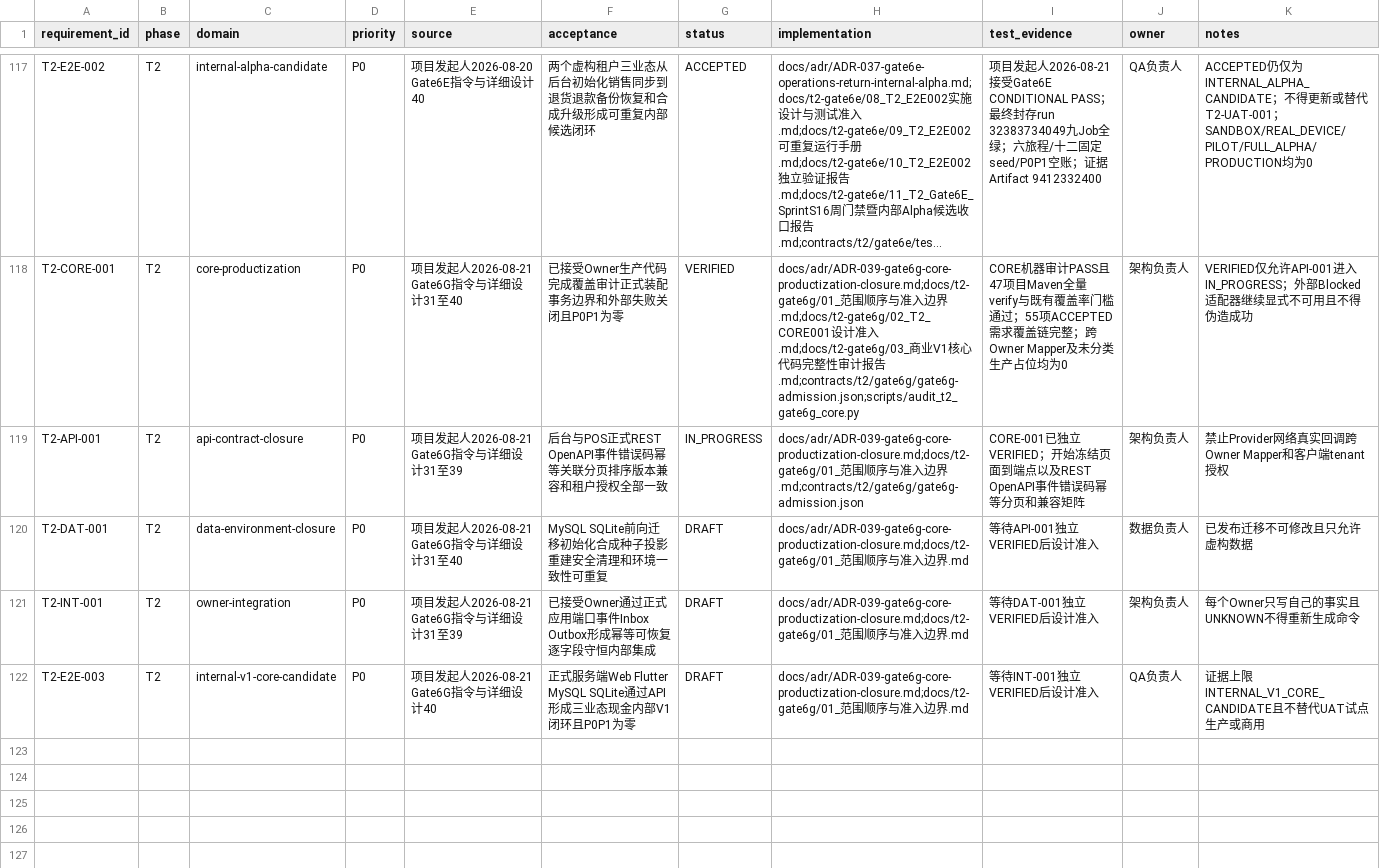
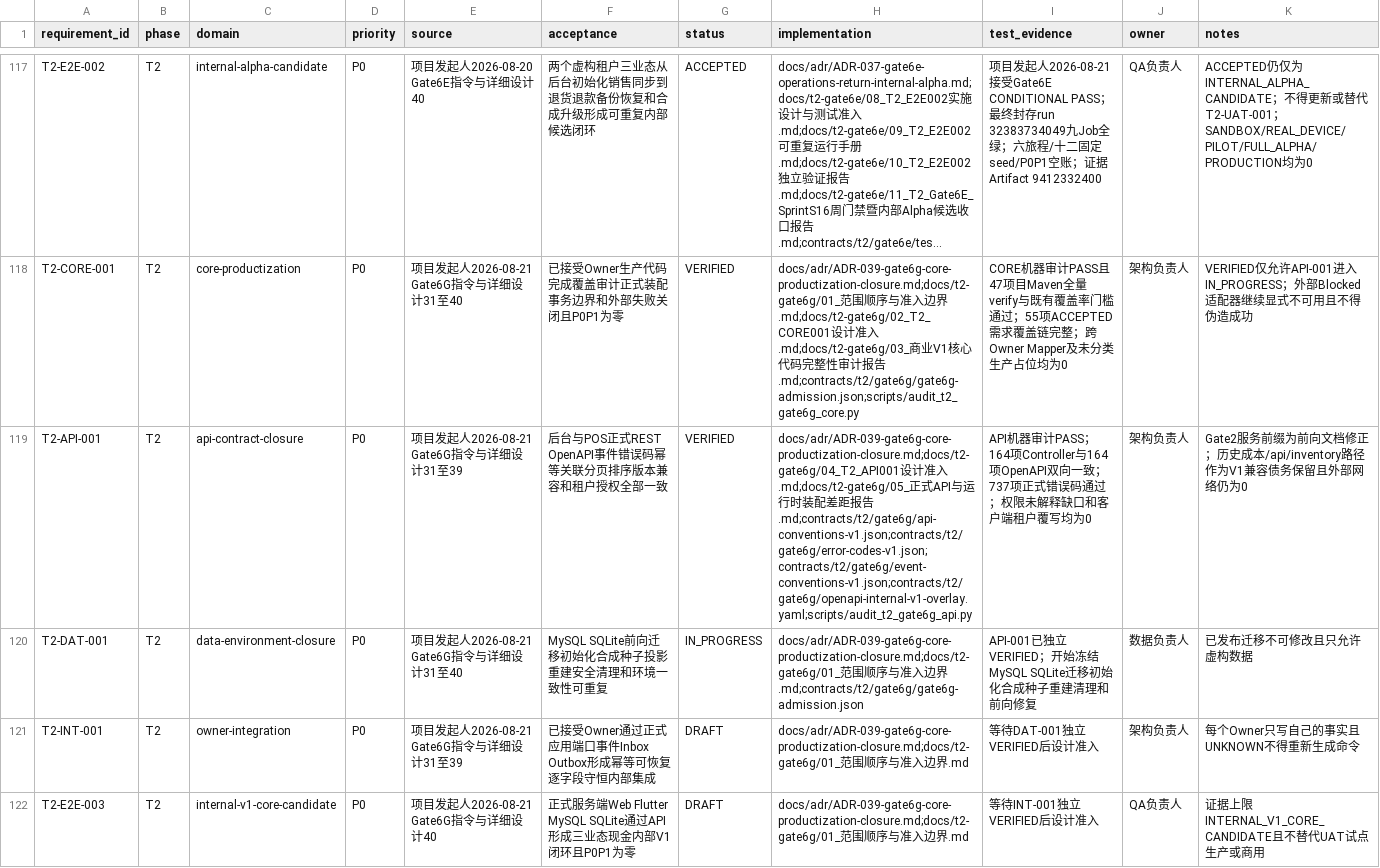
Before and after one commit to eiven-xxw/jshPOS, a CSV file: docs/governance/rtm.csv, drawn as a sheet; only a part is shown, gaps mark what is left out; long unchanged cells end in …; the diff names each change by its address in the sheet, - before the commit and + after, or states it on an @@ line.

Commit message:
feat(gate6g): close formal API compatibility contracts

```diff
--- a/docs/governance/rtm.csv
+++ b/docs/governance/rtm.csv
-G119 (status): IN_PROGRESS
+G119 (status): VERIFIED
-H119 (implementation): docs/adr/ADR-039-gate6g-core-productization-closure.md;docs/t2-gate6g/01_范围顺序与准入边界.md;contracts/t2/gate6g/gate6g-admission.json
+H119 (implementation): docs/adr/ADR-039-gate6g-core-productization-closure.md;docs/t2-gate6g/04_T2_API001设计准入.md;docs/t2-gate6g/05_正式API与运行时装配差距报告.md;contracts/t2/gate6g/api-conventions-v1.json;contracts/t2/gate6g/error-codes-v1.json;contracts/t2/gate6g/event-conventions-v1.json;contracts/t2/gate6g/openapi-internal-v1-overlay.yaml;scripts/audit_t2_gate6g_api.py
-I119 (test_evidence): CORE-001已独立VERIFIED；开始冻结页面到端点以及REST OpenAPI事件错误码幂等分页和兼容矩阵
+I119 (test_evidence): API机器审计PASS；164项Controller与164项OpenAPI双向一致；737项正式错误码通过；权限未解释缺口和客户端租户覆写均为0
-K119 (notes): 禁止Provider网络真实回调跨Owner Mapper和客户端tenant授权
+K119 (notes): Gate2服务前缀为前向文档修正；历史成本/api/inventory路径作为V1兼容债务保留且外部网络仍为0
-G120 (status): DRAFT
+G120 (status): IN_PROGRESS
-H120 (implementation): …边界.md
+H120 (implementation): …边界.md;contracts/t2/gate6g/gate6g-admission.json
-I120 (test_evidence): 等待API-001独立VERIFIED后设计准入
+I120 (test_evidence): API-001已独立VERIFIED；开始冻结MySQL SQLite迁移初始化合成种子重建清理和前向修复
```
Also changed, not shown: 13 other files.
